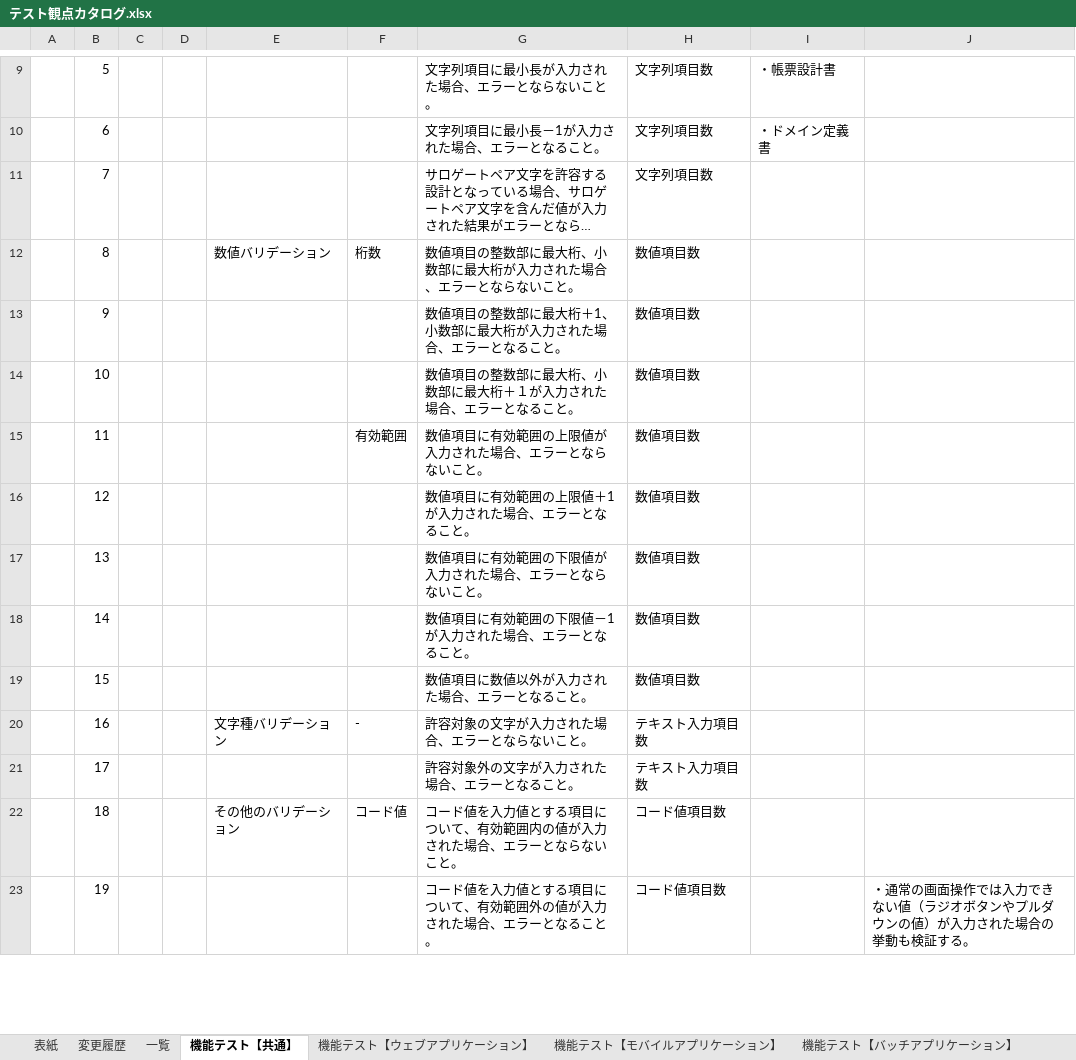
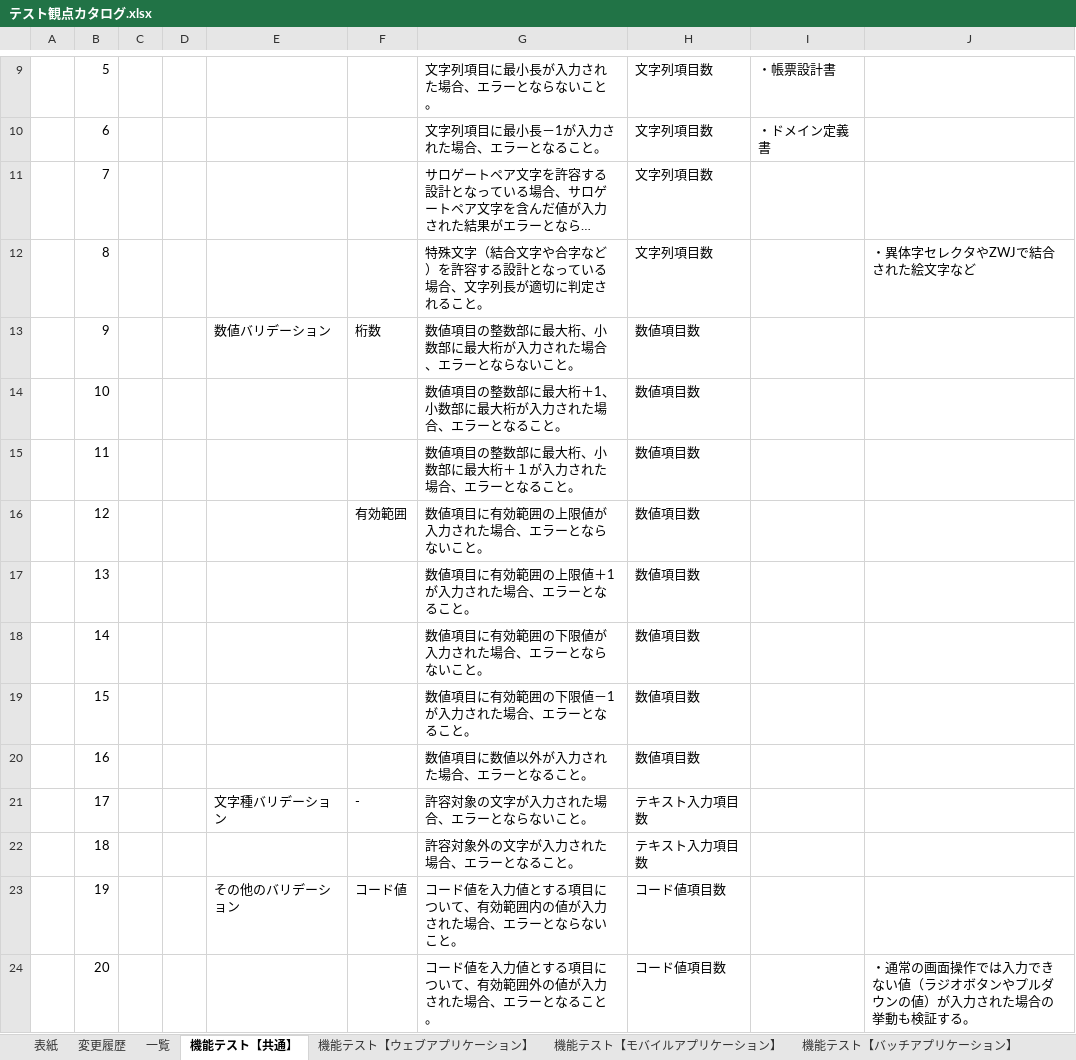
Before and after one commit to Fintan-contents/testing-viewpoint, an Excel workbook: docs/テスト観点カタログ.xlsx, sheet 機能テスト【共通】, drawn as a sheet; only a part is shown, gaps mark what is left out; long unchanged cells end in …; values as stored, in another font and other column widths than the file's, no borders; removed rows and columns are numbered as before the commit, all else as after; the diff covers the shown part only; the diff names each change by its address in the sheet, - before the commit and + after, or states it on an @@ line.

```diff
--- a/docs/テスト観点カタログ.xlsx (sheet 機能テスト【共通】)
+++ b/docs/テスト観点カタログ.xlsx (sheet 機能テスト【共通】)
+row 12:  | 8 |  |  |  |  | 特殊文字（結合文字や合字など）を許容する設計となっている場合、文字列長が適切に判定されること。 | 文字列項目数 |  | ・異体字セレクタやZWJで結合された絵文字など
-B13: 8
+B13: 9
-row 13:  | 9 |  |  |  |  | 数値項目の整数部に最大桁＋1、小数部に最大桁が入力された場合、エラーとなること。 | 数値項目数
-G14: 数値項目の整数部に最大桁、小数部に最大桁＋１が入力された場合、エラーとなること。
+G14: 数値項目の整数部に最大桁＋1、小数部に最大桁が入力された場合、エラーとなること。
+row 15:  | 11 |  |  |  |  | 数値項目の整数部に最大桁、小数部に最大桁＋１が入力された場合、エラーとなること。 | 数値項目数
-B16: 11
+B16: 12
-row 16:  | 12 |  |  |  |  | 数値項目に有効範囲の上限値＋1が入力された場合、エラーとなること。 | 数値項目数
-G17: 数値項目に有効範囲の下限値が入力された場合、エラーとならないこと。
+G17: 数値項目に有効範囲の上限値＋1が入力された場合、エラーとなること。
-G18: 数値項目に有効範囲の下限値－1が入力された場合、エラーとなること。
+G18: 数値項目に有効範囲の下限値が入力された場合、エラーとならないこと。
-G19: 数値項目に数値以外が入力された場合、エラーとなること。
+G19: 数値項目に有効範囲の下限値－1が入力された場合、エラーとなること。
+row 20:  | 16 |  |  |  |  | 数値項目に数値以外が入力された場合、エラーとなること。 | 数値項目数
-B21: 16
+B21: 17
-B22: 17
+B22: 18
-B23: 18
+B23: 19
-B24: 19
+B24: 20
```
Also changed, not shown: 1 added row, 1 removed row and 12 edited cells elsewhere in this sheet, sheet セキュリティテスト, sheet 機能テスト【ウェブアプリケーション】, sheet 変更履歴, sheet 機能テスト【ウェブサービス】, formulas that keep their value, 1 other file.
